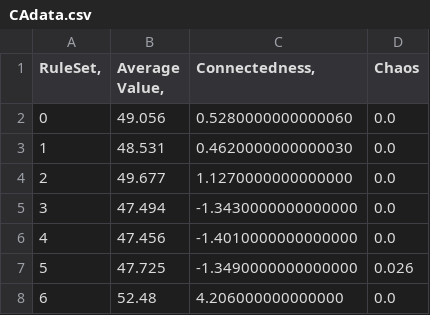
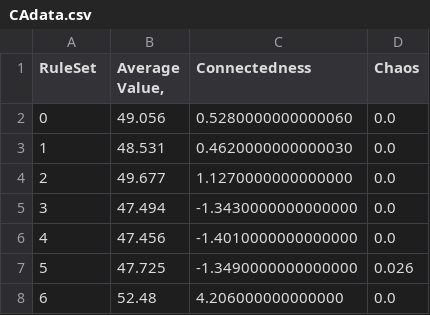
Before and after one commit to HarrisKClark/CA-ML-analysis, a CSV file: CAdata.csv, drawn as a sheet; only a part is shown.

Commit message:
Update CAdata.csv

```diff
--- a/CAdata.csv
+++ b/CAdata.csv
@@ -1,2 +1,2 @@
-RuleSet,	Average Value,	Connectedness,	Chaos
+RuleSet	Average Value,	Connectedness	Chaos
 0	49.056	0.5280000000000060	0.0
```
